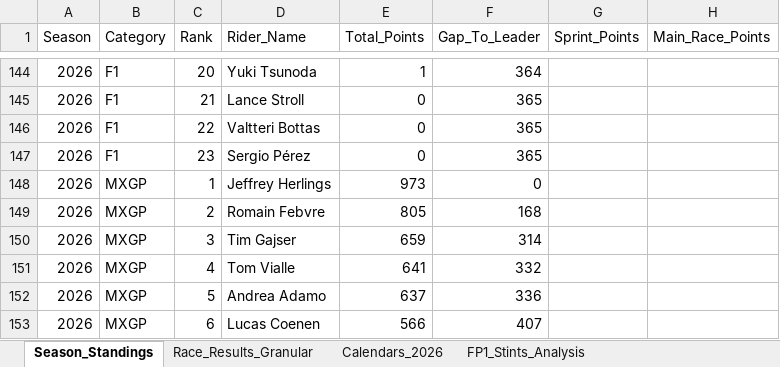
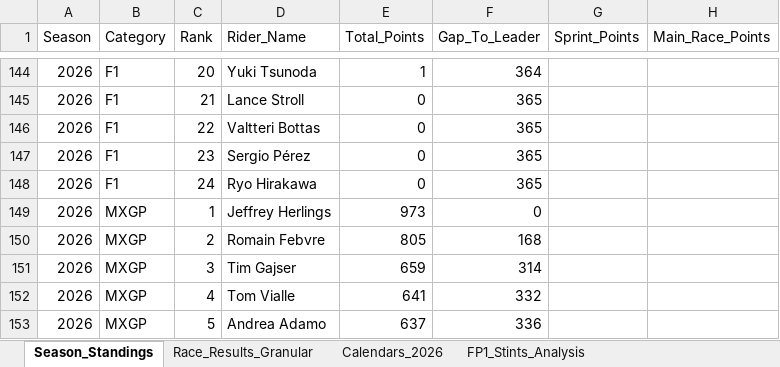
Before and after one commit to ziog2/overrevving, an Excel workbook: exports/motorsport_database_2026.xlsx, sheet Season_Standings, drawn as a sheet; only a part is shown, gaps mark what is left out; the shorter side is filled out with more unchanged rows; values as stored, in another font and other column widths than the file's, no cell formats; the diff names each change by its address in the sheet, - before the commit and + after, or states it on an @@ line.

```diff
--- a/exports/motorsport_database_2026.xlsx (sheet Season_Standings)
+++ b/exports/motorsport_database_2026.xlsx (sheet Season_Standings)
+row 148: 2026 | F1 | 24 | Ryo Hirakawa | 0 | 365
```
Also changed, not shown: cell formats, 9 other files.
